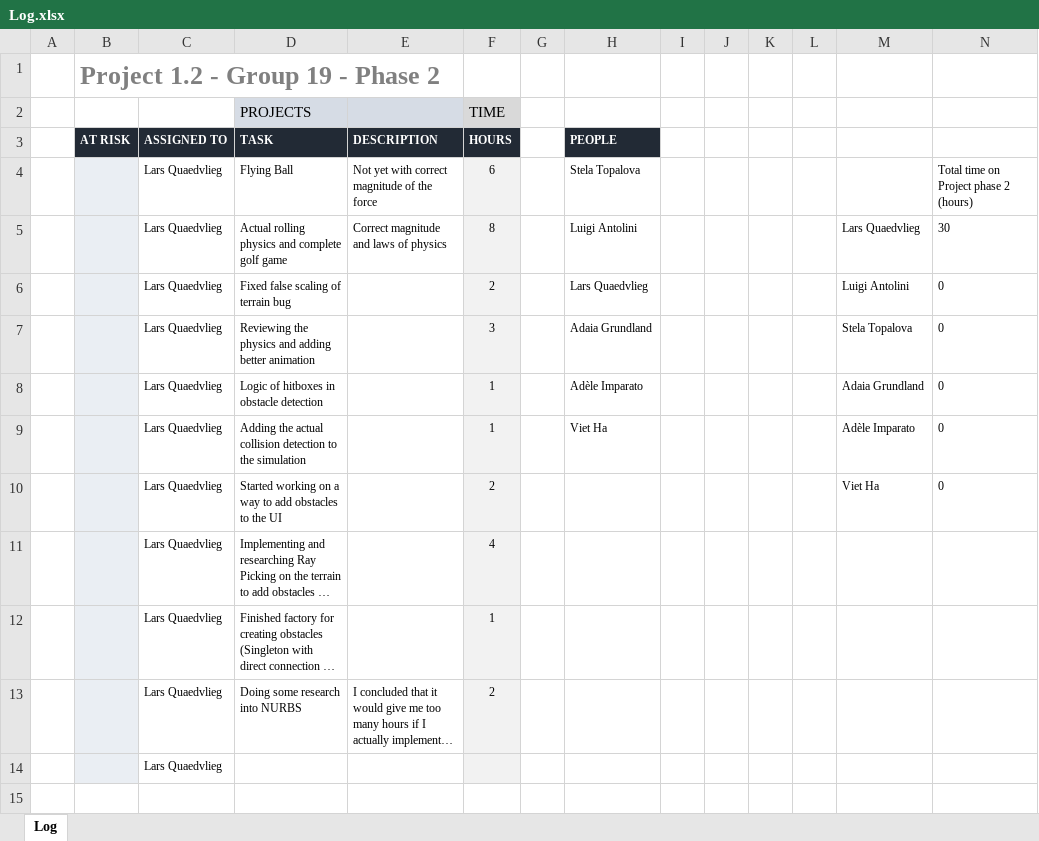
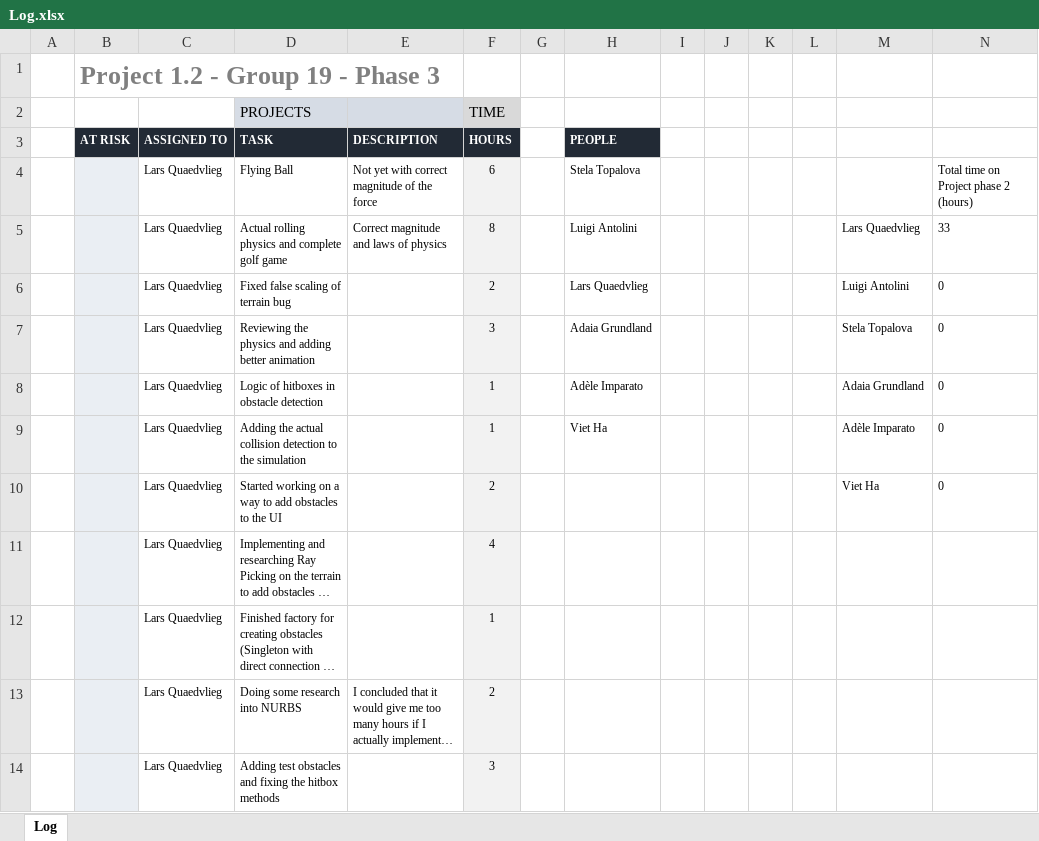
Before and after one commit to justLars7D1/Project-1.2-DKE, an Excel workbook: Organizational/Log.xlsx, sheet Log, drawn as a sheet; long unchanged cells end in …; values as stored, in another font and other column widths than the file's, no borders; charts and pictures and conditional formats not drawn; removed rows and columns are numbered as before the commit, all else as after; the diff names each change by its address in the sheet, - before the commit and + after, or states it on an @@ line.

```diff
--- a/Organizational/Log.xlsx (sheet Log)
+++ b/Organizational/Log.xlsx (sheet Log)
-B1 (AT RISK): Project 1.2 - Group 19 - Phase 2
+B1 (AT RISK): Project 1.2 - Group 19 - Phase 3
-N5: 30
+N5: 33
-row 14:  |  | Lars Quaedvlieg
+row 14:  |  | Lars Quaedvlieg | Adding test obstacles and fixing the hitbox methods |  | 3
```
Also changed, not shown: 4 other files.
